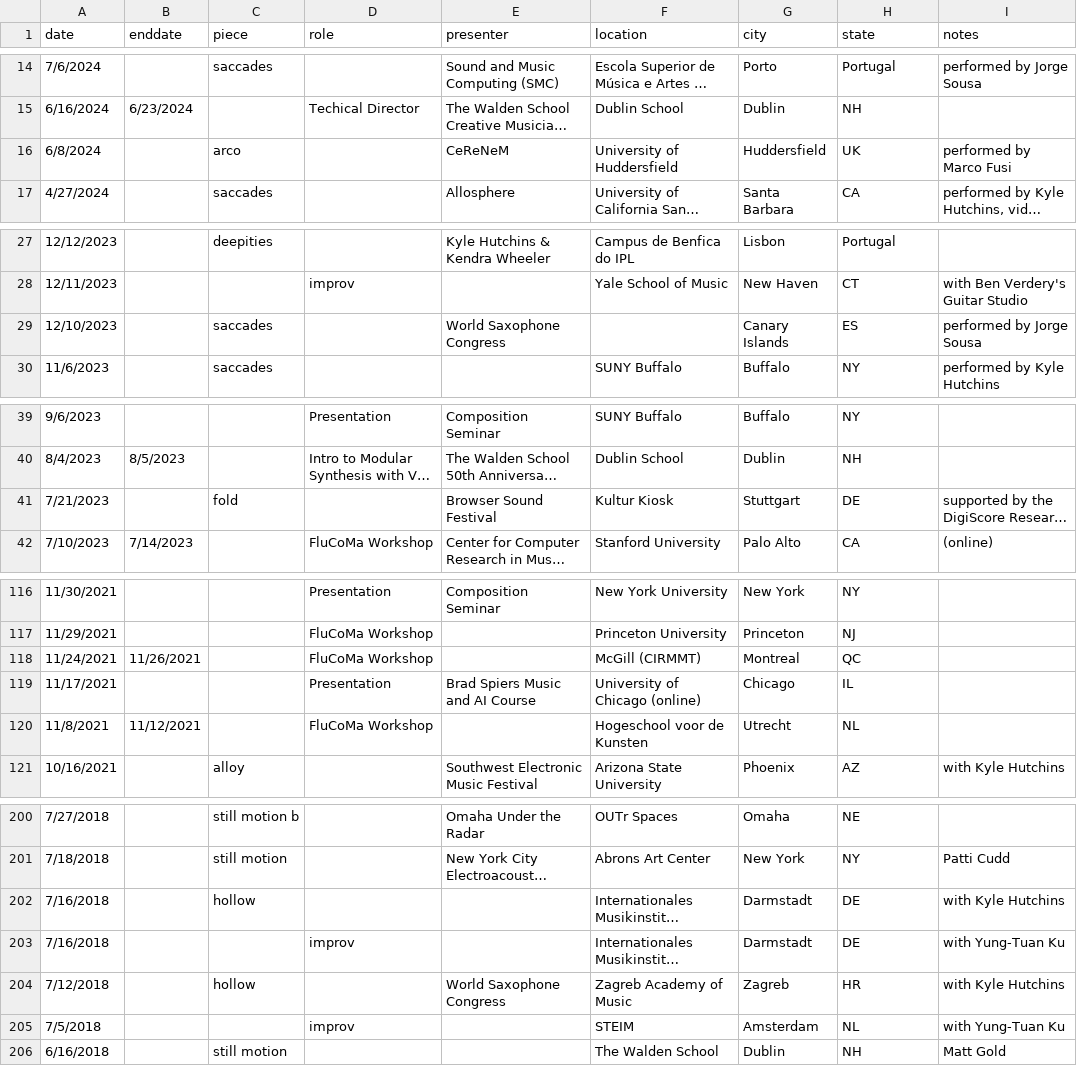
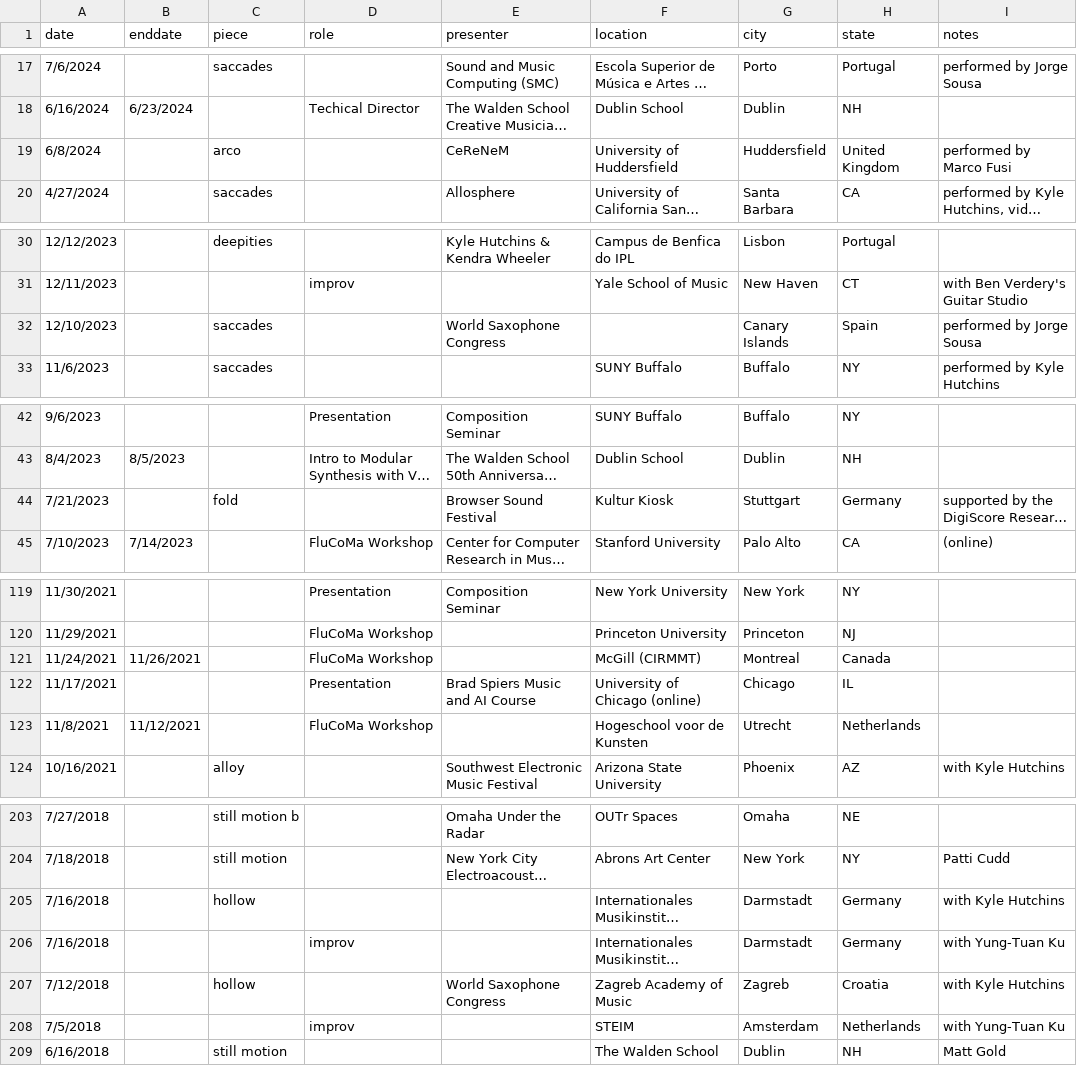
Before and after one commit to tedmoore/tedmoore.github.io, a CSV file: python/perf-appear.csv, drawn as a sheet; only a part is shown, gaps mark what is left out; long unchanged cells end in …; addresses are those after the commit; the diff covers the shown part only; the diff names each change by its address in the sheet, - before the commit and + after, or states it on an @@ line.

```diff
--- a/python/perf-appear.csv
+++ b/python/perf-appear.csv
-H19 (state): UK
+H19 (state): United Kingdom
-H32 (state): ES
+H32 (state): Spain
-H44 (state): DE
+H44 (state): Germany
-H121 (state): QC
+H121 (state): Canada
-H123 (state): NL
+H123 (state): Netherlands
-H205:H206 (state): DE
+H205:H206 (state): Germany
-H207 (state): HR
+H207 (state): Croatia
-H208 (state): NL
+H208 (state): Netherlands
```
Also changed, not shown: 3 added rows and 32 edited cells elsewhere in this file, 10 other files.
